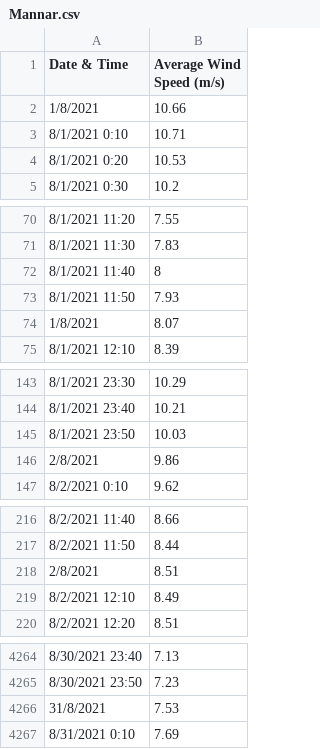
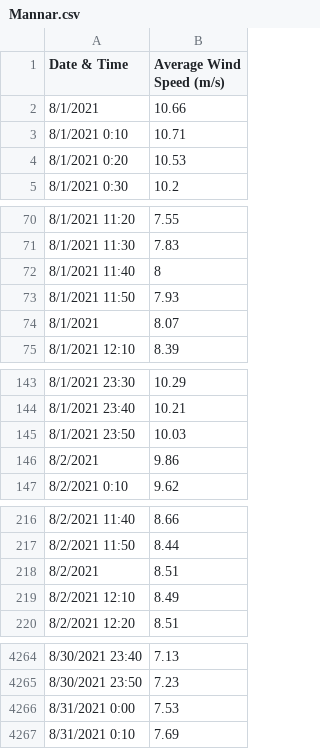
Before and after one commit to entc-17-fyp-20/Datasets, a CSV file: Mannar.csv, drawn as a sheet; only a part is shown, gaps mark what is left out; the diff covers the shown part only.

Commit message:
Add files via upload

```diff
--- a/Mannar.csv
+++ b/Mannar.csv
@@ -1,3 +1,3 @@
 Date & Time,Average Wind Speed (m/s)
-1/8/2021,10.66
+8/1/2021,10.66
 8/1/2021 0:10,10.71
@@ -73,3 +73,3 @@ Date & Time,Average Wind Speed (m/s)
 8/1/2021 11:50,7.93
-1/8/2021,8.07
+8/1/2021,8.07
 8/1/2021 12:10,8.39
@@ -145,3 +145,3 @@ Date & Time,Average Wind Speed (m/s)
 8/1/2021 23:50,10.03
-2/8/2021,9.86
+8/2/2021,9.86
 8/2/2021 0:10,9.62
@@ -217,3 +217,3 @@ Date & Time,Average Wind Speed (m/s)
 8/2/2021 11:50,8.44
-2/8/2021,8.51
+8/2/2021,8.51
 8/2/2021 12:10,8.49
@@ -4265,3 +4265,3 @@ Date & Time,Average Wind Speed (m/s)
 8/30/2021 23:50,7.23
-31/8/2021,7.53
+8/31/2021 0:00,7.53
 8/31/2021 0:10,7.69
```
Also changed, not shown: 1 edited cell elsewhere in this file.
